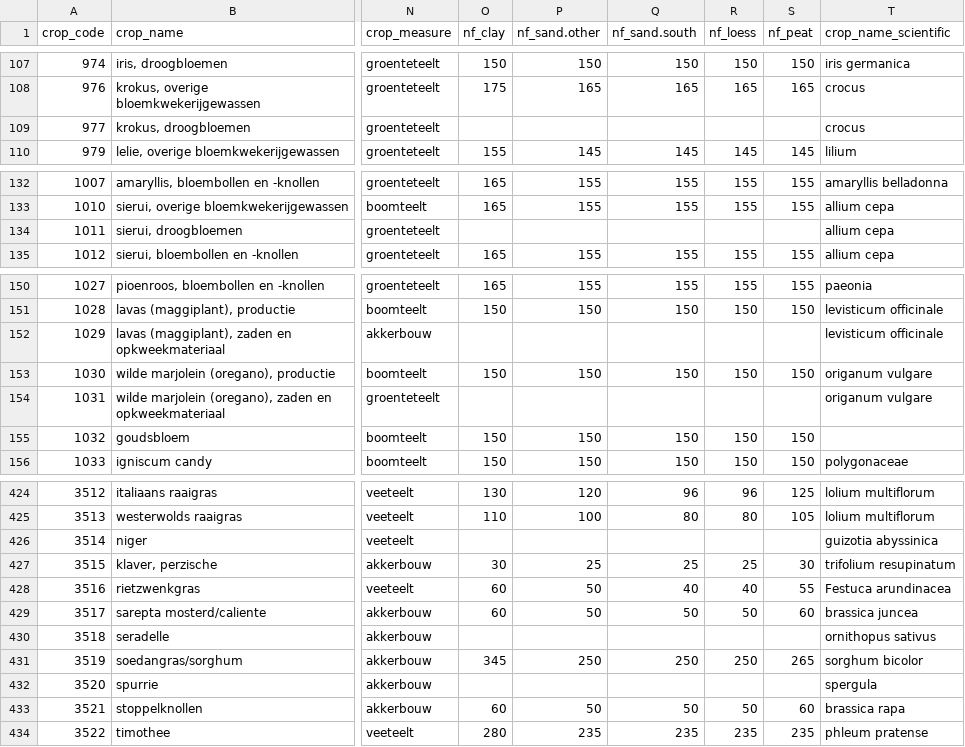
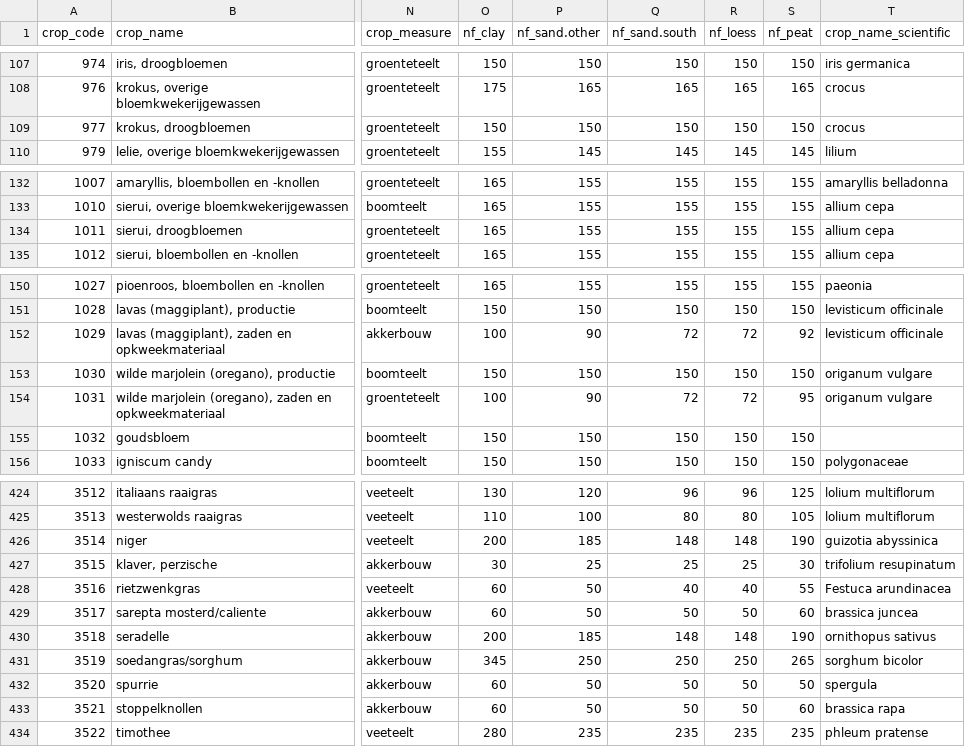
Before and after one commit to AgroCares/Open-Bodem-Index-Calculator, a CSV file: DEV/data/crops_obic.csv, drawn as a sheet; only a part is shown, gaps mark what is left out; the diff covers the shown part only; the diff names each change by its address in the sheet, - before the commit and + after, or states it on an @@ line.

```diff
--- a/DEV/data/crops_obic.csv
+++ b/DEV/data/crops_obic.csv
-O109 (nf_clay): (empty)
+O109 (nf_clay): 150
-P109 (nf_sand.other): (empty)
+P109 (nf_sand.other): 150
-Q109 (nf_sand.south): (empty)
+Q109 (nf_sand.south): 150
-R109 (nf_loess): (empty)
+R109 (nf_loess): 150
-S109 (nf_peat): (empty)
+S109 (nf_peat): 150
-O134 (nf_clay): (empty)
+O134 (nf_clay): 165
-P134 (nf_sand.other): (empty)
+P134 (nf_sand.other): 155
-Q134 (nf_sand.south): (empty)
+Q134 (nf_sand.south): 155
-R134 (nf_loess): (empty)
+R134 (nf_loess): 155
-S134 (nf_peat): (empty)
+S134 (nf_peat): 155
-O152 (nf_clay): (empty)
+O152 (nf_clay): 100
-P152 (nf_sand.other): (empty)
+P152 (nf_sand.other): 90
-Q152 (nf_sand.south): (empty)
+Q152 (nf_sand.south): 72
-R152 (nf_loess): (empty)
+R152 (nf_loess): 72
-S152 (nf_peat): (empty)
+S152 (nf_peat): 92
-O154 (nf_clay): (empty)
+O154 (nf_clay): 100
-P154 (nf_sand.other): (empty)
+P154 (nf_sand.other): 90
-Q154 (nf_sand.south): (empty)
+Q154 (nf_sand.south): 72
-R154 (nf_loess): (empty)
+R154 (nf_loess): 72
-S154 (nf_peat): (empty)
+S154 (nf_peat): 95
-O426 (nf_clay): (empty)
+O426 (nf_clay): 200
-P426 (nf_sand.other): (empty)
+P426 (nf_sand.other): 185
-Q426 (nf_sand.south): (empty)
+Q426 (nf_sand.south): 148
-R426 (nf_loess): (empty)
+R426 (nf_loess): 148
-S426 (nf_peat): (empty)
+S426 (nf_peat): 190
-O430 (nf_clay): (empty)
+O430 (nf_clay): 200
-P430 (nf_sand.other): (empty)
+P430 (nf_sand.other): 185
-Q430 (nf_sand.south): (empty)
+Q430 (nf_sand.south): 148
-R430 (nf_loess): (empty)
+R430 (nf_loess): 148
-S430 (nf_peat): (empty)
+S430 (nf_peat): 190
-O432 (nf_clay): (empty)
+O432 (nf_clay): 60
-P432 (nf_sand.other): (empty)
+P432 (nf_sand.other): 50
-Q432 (nf_sand.south): (empty)
+Q432 (nf_sand.south): 50
-R432 (nf_loess): (empty)
+R432 (nf_loess): 50
-S432 (nf_peat): (empty)
+S432 (nf_peat): 50
```
Also changed, not shown: 135 edited cells elsewhere in this file, 1 other file.
